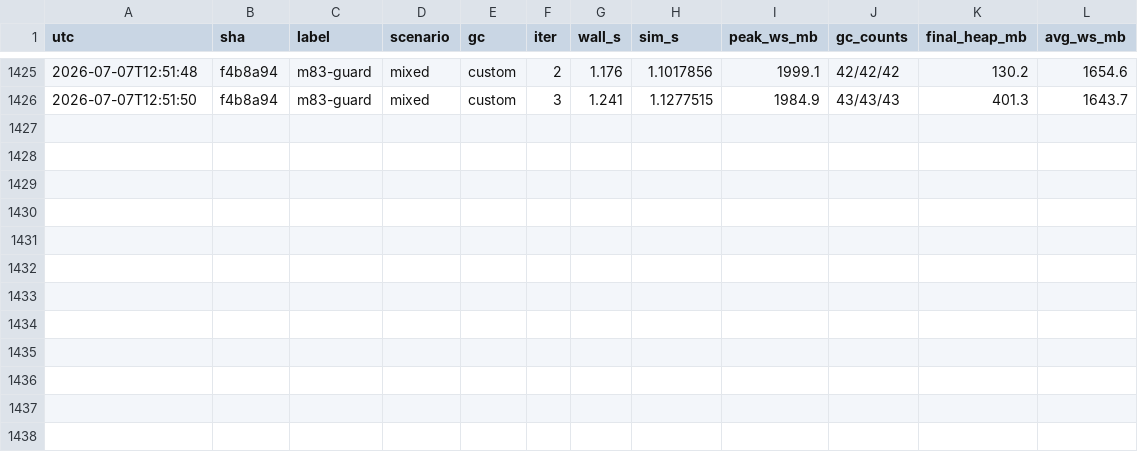
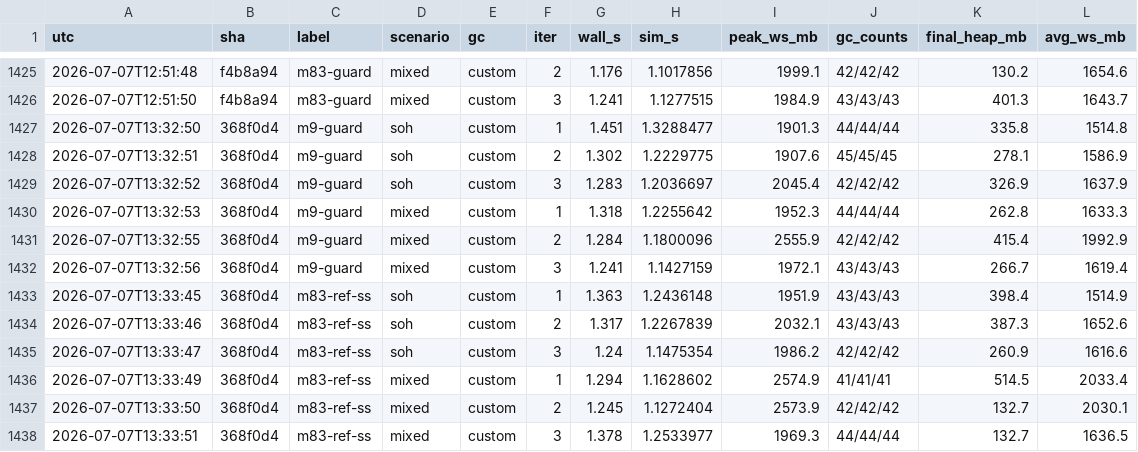
Before and after one commit to kevingosse/ManagedDotnetGC, a CSV file: experiments/results/perf-history.csv, drawn as a sheet; only a part is shown, gaps mark what is left out.

```diff
--- a/experiments/results/perf-history.csv
+++ b/experiments/results/perf-history.csv
@@ -1426 +1426,13 @@ utc,sha,label,scenario,gc,iter,wall_s,sim_s,peak_ws_mb,gc_counts,final_heap_mb,a
 2026-07-07T12:51:50,f4b8a94,m83-guard,mixed,custom,3,1.241,1.1277515,1984.9,43/43/43,401.3,1643.7
+2026-07-07T13:32:50,368f0d4,m9-guard,soh,custom,1,1.451,1.3288477,1901.3,44/44/44,335.8,1514.8
+2026-07-07T13:32:51,368f0d4,m9-guard,soh,custom,2,1.302,1.2229775,1907.6,45/45/45,278.1,1586.9
+2026-07-07T13:32:52,368f0d4,m9-guard,soh,custom,3,1.283,1.2036697,2045.4,42/42/42,326.9,1637.9
+2026-07-07T13:32:53,368f0d4,m9-guard,mixed,custom,1,1.318,1.2255642,1952.3,44/44/44,262.8,1633.3
+2026-07-07T13:32:55,368f0d4,m9-guard,mixed,custom,2,1.284,1.1800096,2555.9,42/42/42,415.4,1992.9
+2026-07-07T13:32:56,368f0d4,m9-guard,mixed,custom,3,1.241,1.1427159,1972.1,43/43/43,266.7,1619.4
+2026-07-07T13:33:45,368f0d4,m83-ref-ss,soh,custom,1,1.363,1.2436148,1951.9,43/43/43,398.4,1514.9
+2026-07-07T13:33:46,368f0d4,m83-ref-ss,soh,custom,2,1.317,1.2267839,2032.1,43/43/43,387.3,1652.6
+2026-07-07T13:33:47,368f0d4,m83-ref-ss,soh,custom,3,1.24,1.1475354,1986.2,42/42/42,260.9,1616.6
+2026-07-07T13:33:49,368f0d4,m83-ref-ss,mixed,custom,1,1.294,1.1628602,2574.9,41/41/41,514.5,2033.4
+2026-07-07T13:33:50,368f0d4,m83-ref-ss,mixed,custom,2,1.245,1.1272404,2573.9,42/42/42,132.7,2030.1
+2026-07-07T13:33:51,368f0d4,m83-ref-ss,mixed,custom,3,1.378,1.2533977,1969.3,44/44/44,132.7,1636.5
```
Also changed, not shown: experiments/results/techempower-history.csv, 4 other files.
